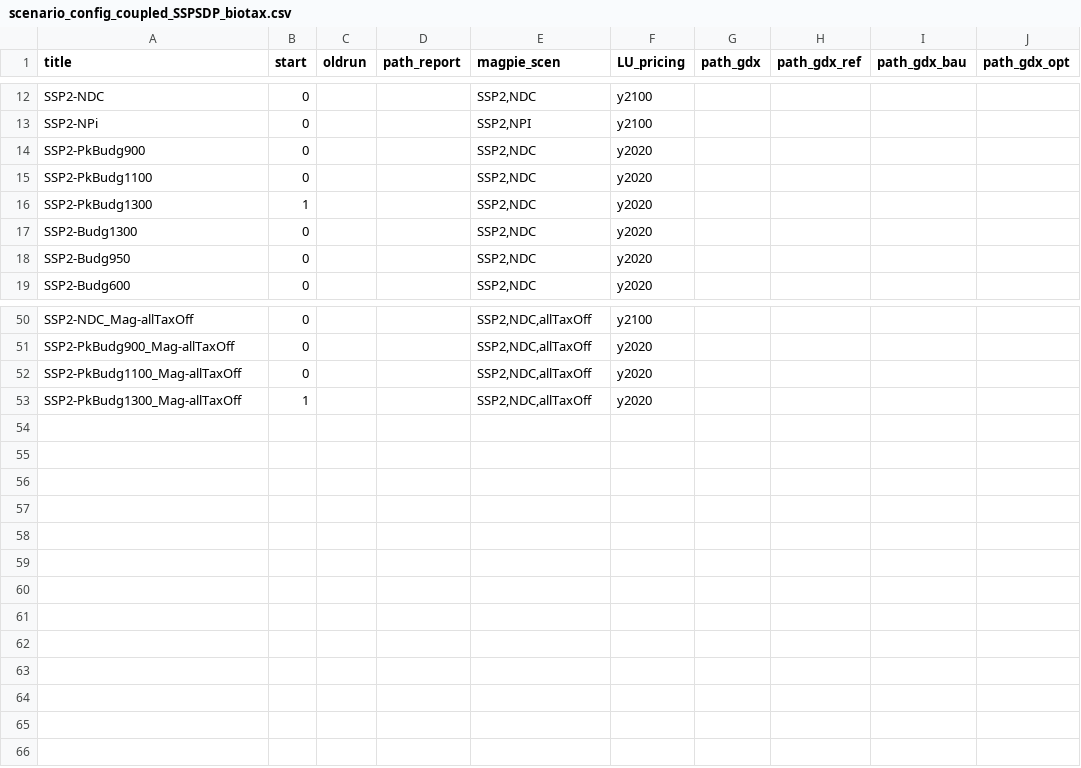
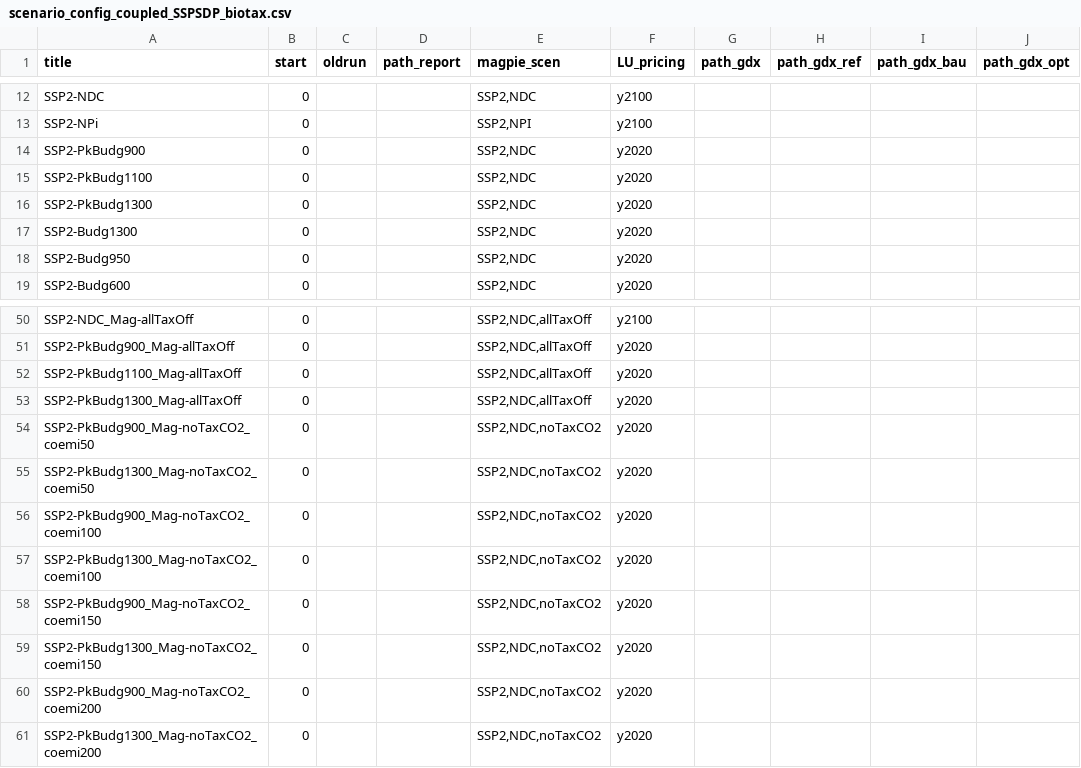
Before and after one commit to merfort/remind, a CSV file: config/scenario_config_coupled_SSPSDP_biotax.csv, drawn as a sheet; only a part is shown, gaps mark what is left out.

```diff
--- a/config/scenario_config_coupled_SSPSDP_biotax.csv
+++ b/config/scenario_config_coupled_SSPSDP_biotax.csv
@@ -15,3 +15,3 @@ SSP2-PkBudg900;0;;;SSP2,NDC;y2020;;;;
 SSP2-PkBudg1100;0;;;SSP2,NDC;y2020;;;;
-SSP2-PkBudg1300;1;;;SSP2,NDC;y2020;;;;
+SSP2-PkBudg1300;0;;;SSP2,NDC;y2020;;;;
 SSP2-Budg1300;0;;;SSP2,NDC;y2020;;;;
@@ -52,2 +52,10 @@ SSP2-PkBudg900_Mag-allTaxOff;0;;;SSP2,NDC,allTaxOff;y2020;;;;
 SSP2-PkBudg1100_Mag-allTaxOff;0;;;SSP2,NDC,allTaxOff;y2020;;;;
-SSP2-PkBudg1300_Mag-allTaxOff;1;;;SSP2,NDC,allTaxOff;y2020;;;;
+SSP2-PkBudg1300_Mag-allTaxOff;0;;;SSP2,NDC,allTaxOff;y2020;;;;
+SSP2-PkBudg900_Mag-noTaxCO2_coemi50;0;;;SSP2,NDC,noTaxCO2;y2020;;;;
+SSP2-PkBudg1300_Mag-noTaxCO2_coemi50;0;;;SSP2,NDC,noTaxCO2;y2020;;;;
+SSP2-PkBudg900_Mag-noTaxCO2_coemi100;0;;;SSP2,NDC,noTaxCO2;y2020;;;;
+SSP2-PkBudg1300_Mag-noTaxCO2_coemi100;0;;;SSP2,NDC,noTaxCO2;y2020;;;;
+SSP2-PkBudg900_Mag-noTaxCO2_coemi150;0;;;SSP2,NDC,noTaxCO2;y2020;;;;
+SSP2-PkBudg1300_Mag-noTaxCO2_coemi150;0;;;SSP2,NDC,noTaxCO2;y2020;;;;
+SSP2-PkBudg900_Mag-noTaxCO2_coemi200;0;;;SSP2,NDC,noTaxCO2;y2020;;;;
+SSP2-PkBudg1300_Mag-noTaxCO2_coemi200;0;;;SSP2,NDC,noTaxCO2;y2020;;;;
```
Also changed, not shown: config/scenario_config_SSPSDP_biotax.csv.
